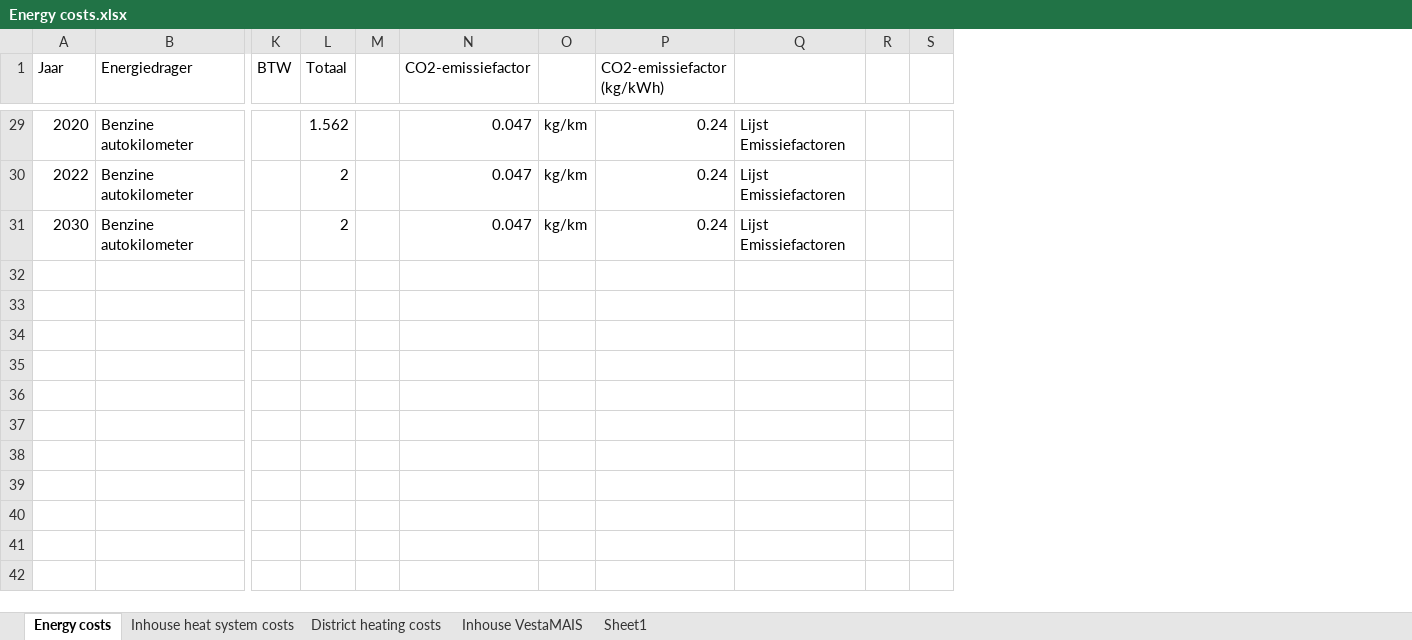
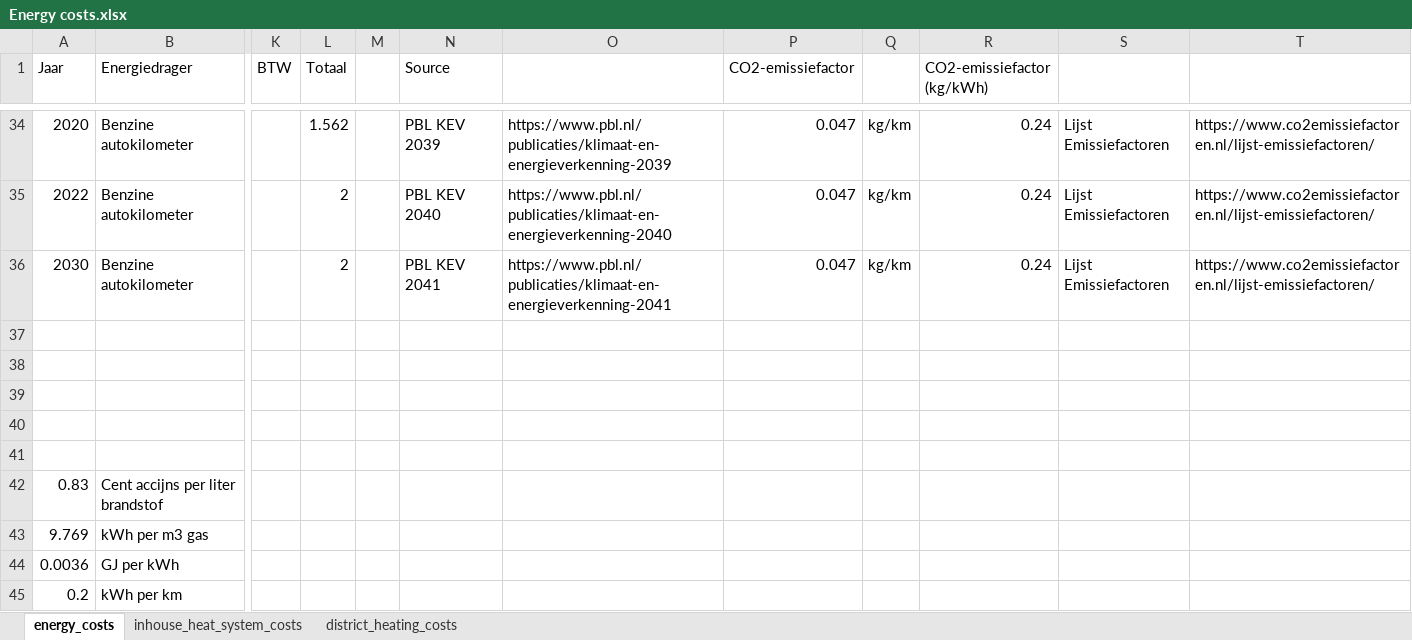
Before and after one commit to Zenmo/Brabant-buurt-serious-game, an Excel workbook: data/Energy costs.xlsx, sheet energy_costs, drawn as a sheet; only a part is shown, gaps mark what is left out; values as stored, in another font and other column widths than the file's, no borders; removed rows and columns are numbered as before the commit, all else as after; rows hold the shown columns only; the diff covers the shown part only; the diff names each change by its address in the sheet, - before the commit and + after, or states it on an @@ line.

Commit message:
Update cost sources

```diff
--- a/data/Energy costs.xlsx (sheet energy_costs)
+++ b/data/Energy costs.xlsx (sheet energy_costs)
-sheet tab: Energy costs
+sheet tab: energy_costs
-sheet tab: Inhouse heat system costs
+sheet tab: inhouse_heat_system_costs
-sheet tab: District heating costs
+sheet tab: district_heating_costs
-sheet tab: Inhouse VestaMAIS
-sheet tab: Sheet1
+column N (Source), rows 34-36: PBL KEV 2039 | PBL KEV 2040 | PBL KEV 2041
+column O, rows 34-36: https://www.pbl.nl/publicaties/klimaat-en-energieverkenning-2039 | https://www.pbl.nl/publicaties/klimaat-en-energieverkenning-2040 | https://www.pbl.nl/publicaties/klimaat-en-energieverkenning-2041
-column R, empty
-column S, empty
+column T, rows 34-36: all https://www.co2emissiefactoren.nl/lijst-emissiefactoren/
+row 37: (empty)
+row 38: (empty)
+row 39: (empty)
+row 40: (empty)
+row 41: (empty)
+row 42: 0.83 | Cent accijns per liter brandstof
+row 43: 9.769 | kWh per m3 gas
+row 44: 0.0036 | GJ per kWh
+row 45: 0.2 | kWh per km
```
Also changed, not shown: 5 added rows and 24 edited cells elsewhere in this sheet, sheet district_heating_costs, sheet inhouse_heat_system_costs, formulas that keep their value.
